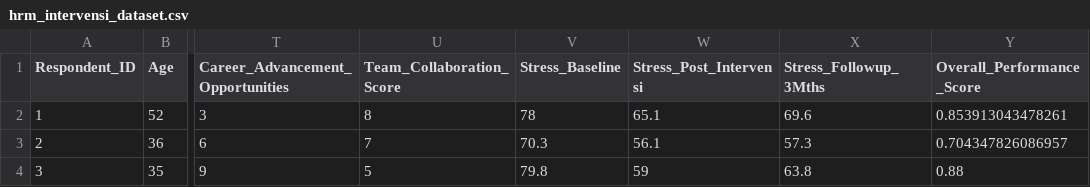
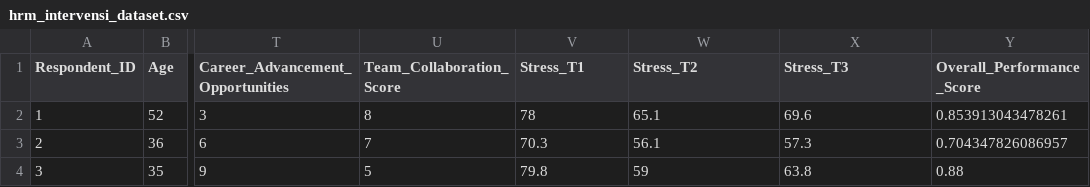
Before and after one commit to ngadimandjaja/stat-psydata, a CSV file: hrm_intervensi_dataset.csv, drawn as a sheet; only a part is shown, gaps mark what is left out; the diff names each change by its address in the sheet, - before the commit and + after, or states it on an @@ line.

Commit message:
Add files via upload

```diff
--- a/hrm_intervensi_dataset.csv
+++ b/hrm_intervensi_dataset.csv
-V1: Stress_Baseline
+V1: Stress_T1
-W1: Stress_Post_Intervensi
+W1: Stress_T2
-X1: Stress_Followup_3Mths
+X1: Stress_T3
```
